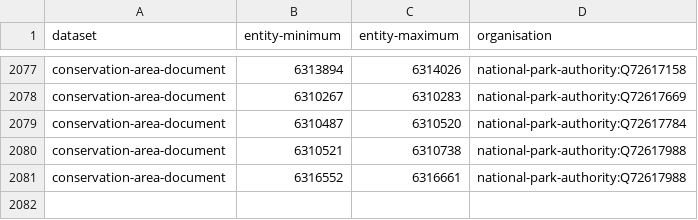
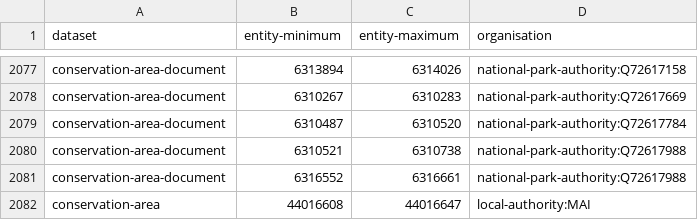
Before and after one commit to digital-land/config, a CSV file: pipeline/conservation-area/entity-organisation.csv, drawn as a sheet; only a part is shown, gaps mark what is left out.

```diff
--- a/pipeline/conservation-area/entity-organisation.csv
+++ b/pipeline/conservation-area/entity-organisation.csv
@@ -2081 +2081,2 @@ conservation-area-document,6310521,6310738,national-park-authority:Q72617988
 conservation-area-document,6316552,6316661,national-park-authority:Q72617988
+conservation-area,44016608,44016647,local-authority:MAI
```
Also changed, not shown: pipeline/conservation-area/old-entity.csv, 1 other file.
